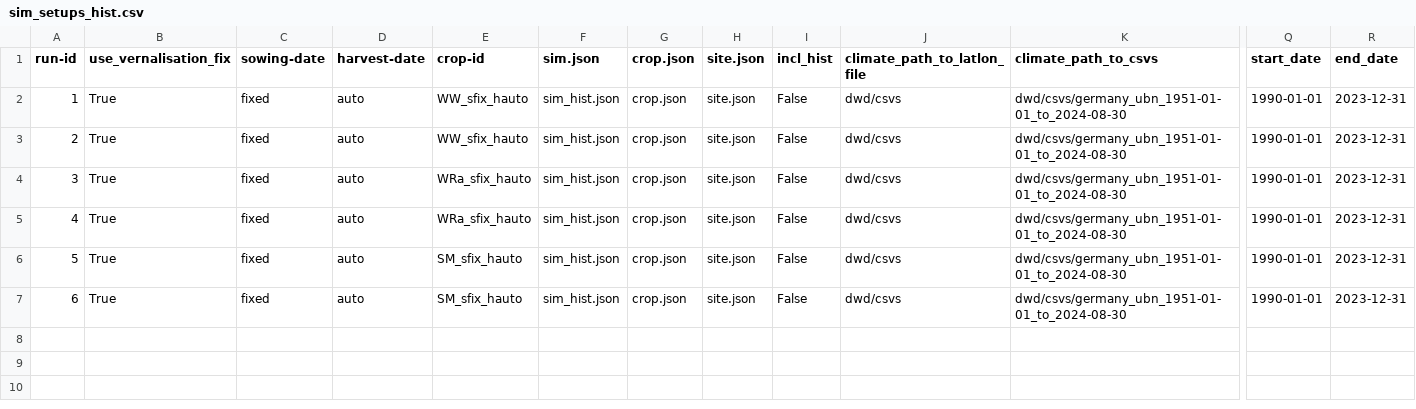
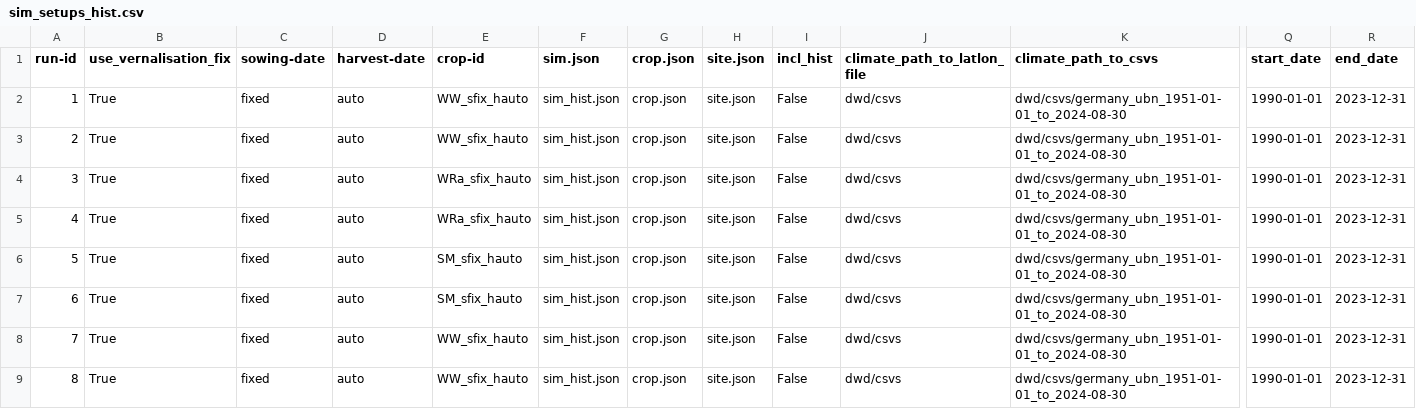
Before and after one commit to zalf-rpm/monica-EAR-saxony, a CSV file: sim_setups_hist.csv, drawn as a sheet; only a part is shown, gaps mark what is left out; rows hold the shown columns only; the diff names each change by its address in the sheet, - before the commit and + after, or states it on an @@ line.

Commit message:
Add WW setups with different FCM values for historical simulation

```diff
--- a/sim_setups_hist.csv
+++ b/sim_setups_hist.csv
+row 8: 7 | True | fixed | auto | WW_sfix_hauto | sim_hist.json | crop.json | site.json | False | dwd/csvs | dwd/csvs/germany_ubn_1951-01-01_to_2024-08-30 | 1990-01-01 | 2023-12-31
+row 9: 8 | True | fixed | auto | WW_sfix_hauto | sim_hist.json | crop.json | site.json | False | dwd/csvs | dwd/csvs/germany_ubn_1951-01-01_to_2024-08-30 | 1990-01-01 | 2023-12-31
```
Also changed, not shown: 3 other files.
